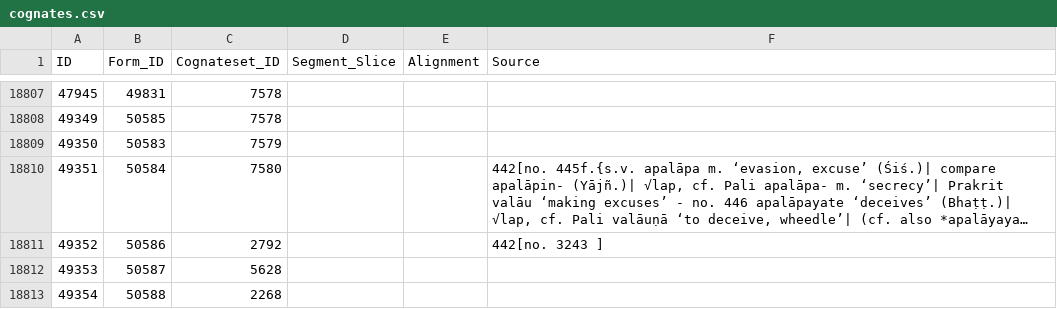
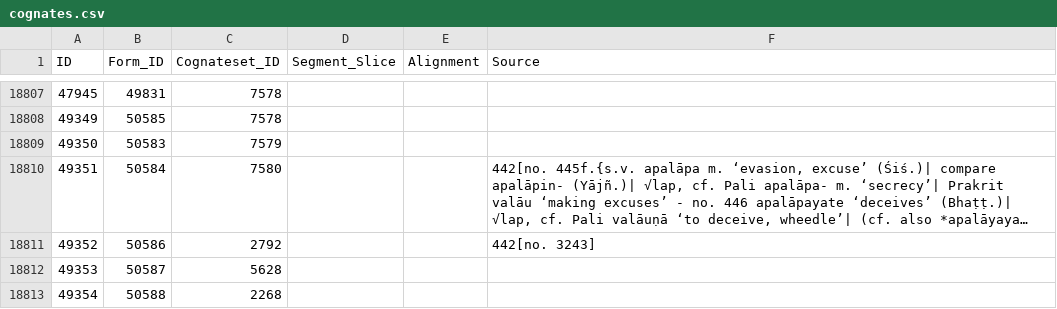
Before and after one commit to lexibank/iecor, a CSV file: cldf/cognates.csv, drawn as a sheet; only a part is shown, gaps mark what is left out; long unchanged cells end in …; the diff covers the shown part only; the diff names each change by its address in the sheet, - before the commit and + after, or states it on an @@ line.

Commit message:
cleaned source links

```diff
--- a/cldf/cognates.csv
+++ b/cldf/cognates.csv
-F18811 (Source): 442[no. 3243 ]
+F18811 (Source): 442[no. 3243]
```
Also changed, not shown: 7 edited cells elsewhere in this file, 2 other files.
